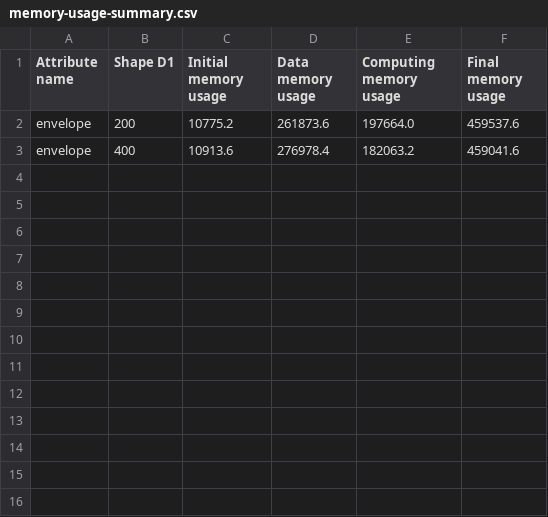
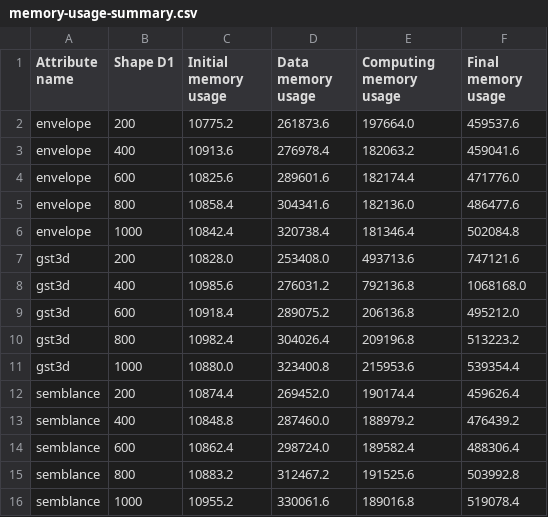
Before and after one commit to delucca-papers/dowser, a CSV file: experiments/003-memory-pressure-profile/assets/memory-usage-summary.csv, drawn as a sheet.

Commit message:
wip: adding data

```diff
--- a/experiments/003-memory-pressure-profile/assets/memory-usage-summary.csv
+++ b/experiments/003-memory-pressure-profile/assets/memory-usage-summary.csv
@@ -3 +3,14 @@ Attribute name,Shape D1,Initial memory usage,Data memory usage,Computing memory
  envelope,400,10913.6,276978.4,182063.2,459041.6
+ envelope,600,10825.6,289601.6,182174.4,471776.0
+ envelope,800,10858.4,304341.6,182136.0,486477.6
+ envelope,1000,10842.4,320738.4,181346.4,502084.8
+ gst3d,200,10828.0,253408.0,493713.6,747121.6
+ gst3d,400,10985.6,276031.2,792136.8,1068168.0
+ gst3d,600,10918.4,289075.2,206136.8,495212.0
+ gst3d,800,10982.4,304026.4,209196.8,513223.2
+ gst3d,1000,10880.0,323400.8,215953.6,539354.4
+ semblance,200,10874.4,269452.0,190174.4,459626.4
+ semblance,400,10848.8,287460.0,188979.2,476439.2
+ semblance,600,10862.4,298724.0,189582.4,488306.4
+ semblance,800,10883.2,312467.2,191525.6,503992.8
+ semblance,1000,10955.2,330061.6,189016.8,519078.4
```
Also changed, not shown: 1 other file.
